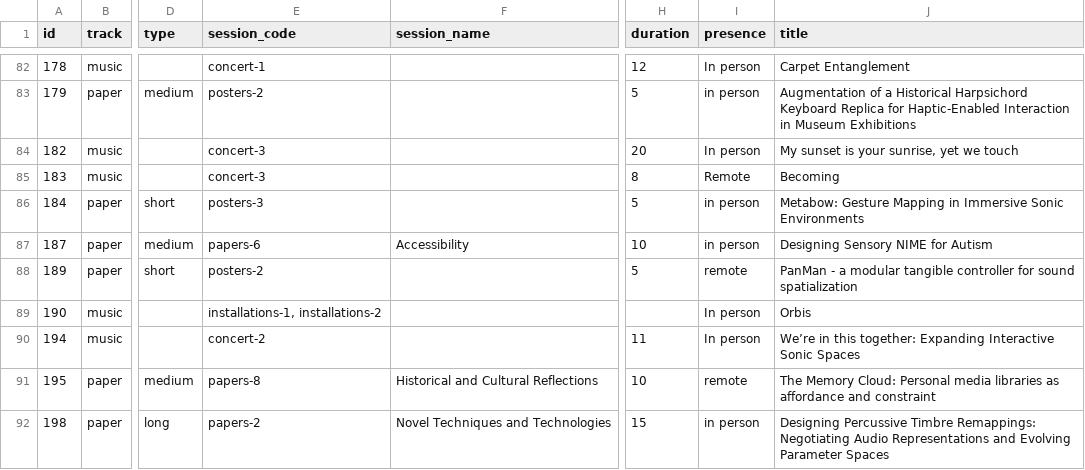
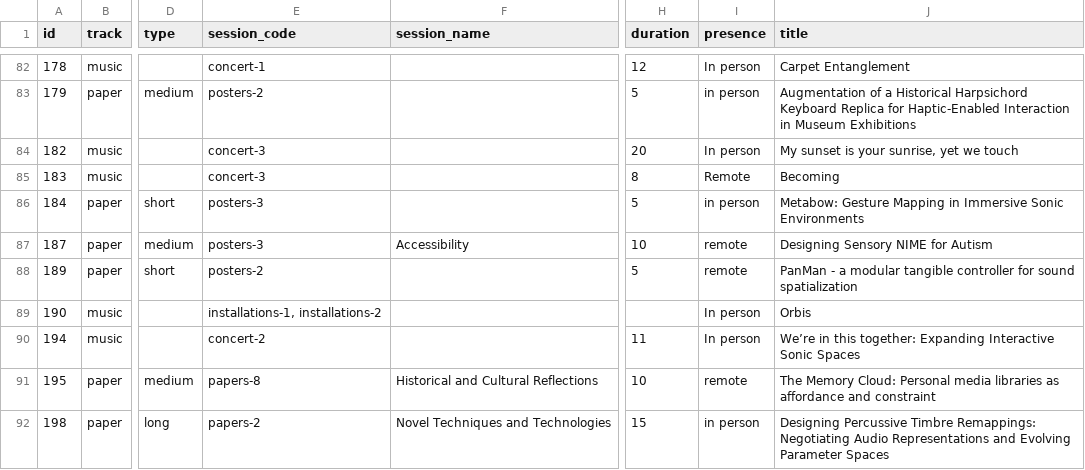
Before and after one commit to smcclab/nime25, a CSV file: _data/proceedings.csv, drawn as a sheet; only a part is shown, gaps mark what is left out; the diff names each change by its address in the sheet, - before the commit and + after, or states it on an @@ line.

Commit message:
updated proceedings

```diff
--- a/_data/proceedings.csv
+++ b/_data/proceedings.csv
-E87 (session_code): papers-6
+E87 (session_code): posters-3
-I87 (presence): in person
+I87 (presence): remote
```
